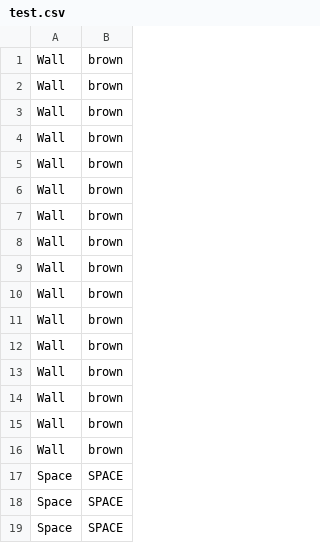
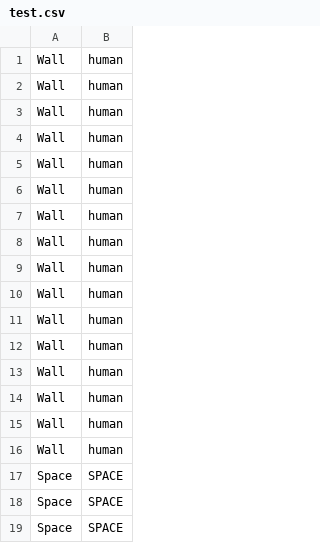
Before and after one commit to azarasi-haru/team14, a CSV file: Maps/test.csv, drawn as a sheet; only a part is shown.

```diff
--- a/Maps/test.csv
+++ b/Maps/test.csv
@@ -1,17 +1,17 @@
-Wall,brown
-Wall,brown
-Wall,brown
-Wall,brown
-Wall,brown
-Wall,brown
-Wall,brown
-Wall,brown
-Wall,brown
-Wall,brown
-Wall,brown
-Wall,brown
-Wall,brown
-Wall,brown
-Wall,brown
-Wall,brown
+Wall,human
+Wall,human
+Wall,human
+Wall,human
+Wall,human
+Wall,human
+Wall,human
+Wall,human
+Wall,human
+Wall,human
+Wall,human
+Wall,human
+Wall,human
+Wall,human
+Wall,human
+Wall,human
 Space,SPACE
```
Also changed, not shown: 40 other files.
